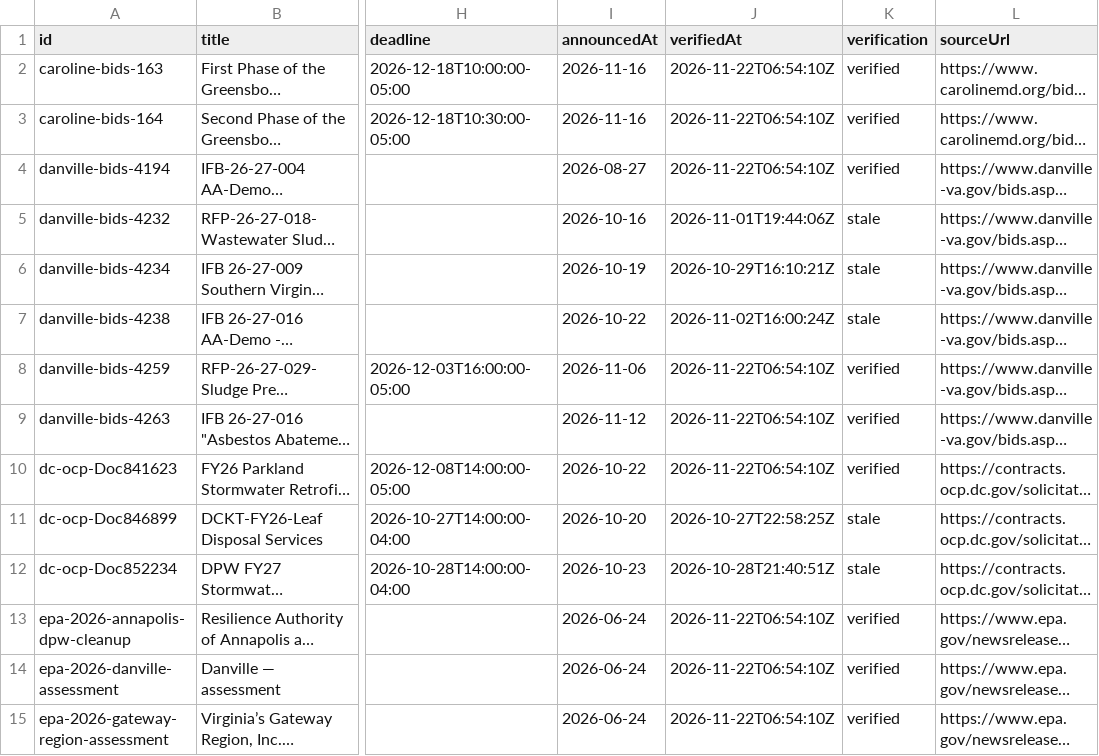
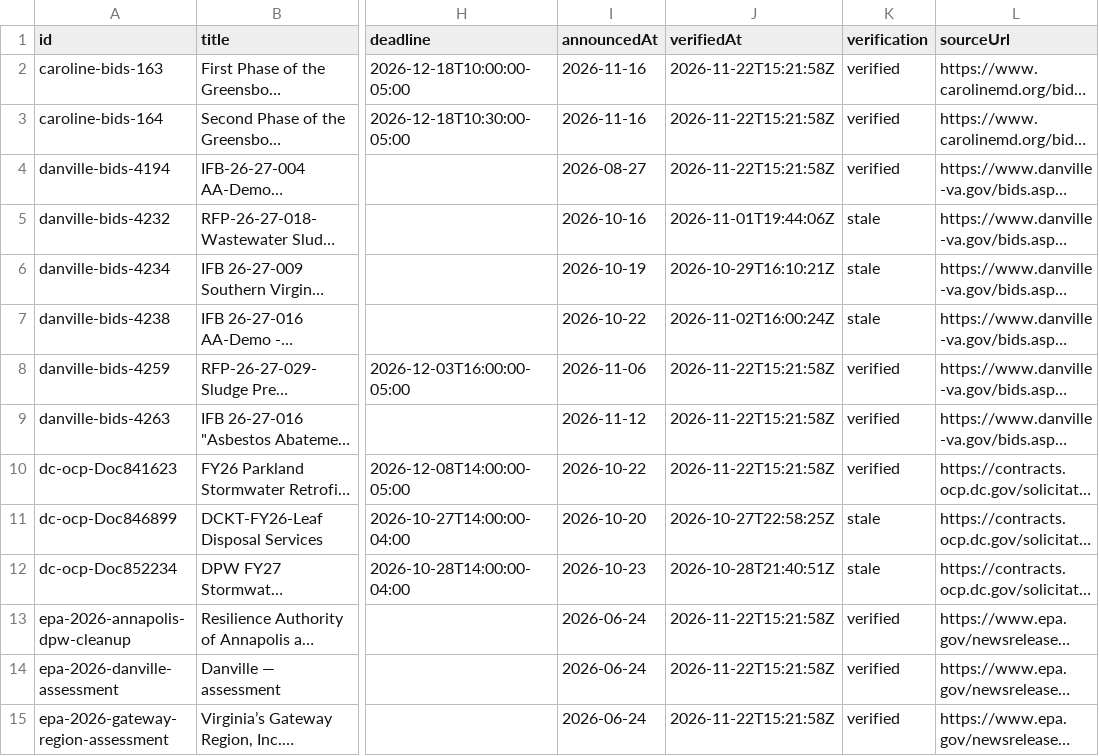
Before and after one commit to tzj410/CleanupSignal, a CSV file: public/reports/signals.csv, drawn as a sheet; only a part is shown, gaps mark what is left out; long unchanged cells end in …; the diff covers the shown part only; the diff names each change by its address in the sheet, - before the commit and + after, or states it on an @@ line.

Commit message:
Refresh verified source checks and environmental project brief

```diff
--- a/public/reports/signals.csv
+++ b/public/reports/signals.csv
-J2:J4 (verifiedAt): 2026-11-22T06:54:10Z
+J2:J4 (verifiedAt): 2026-11-22T15:21:58Z
-J8:J10 (verifiedAt): 2026-11-22T06:54:10Z
+J8:J10 (verifiedAt): 2026-11-22T15:21:58Z
-J13:J15 (verifiedAt): 2026-11-22T06:54:10Z
+J13:J15 (verifiedAt): 2026-11-22T15:21:58Z
```
Also changed, not shown: 9 edited cells elsewhere in this file, 4 other files.
